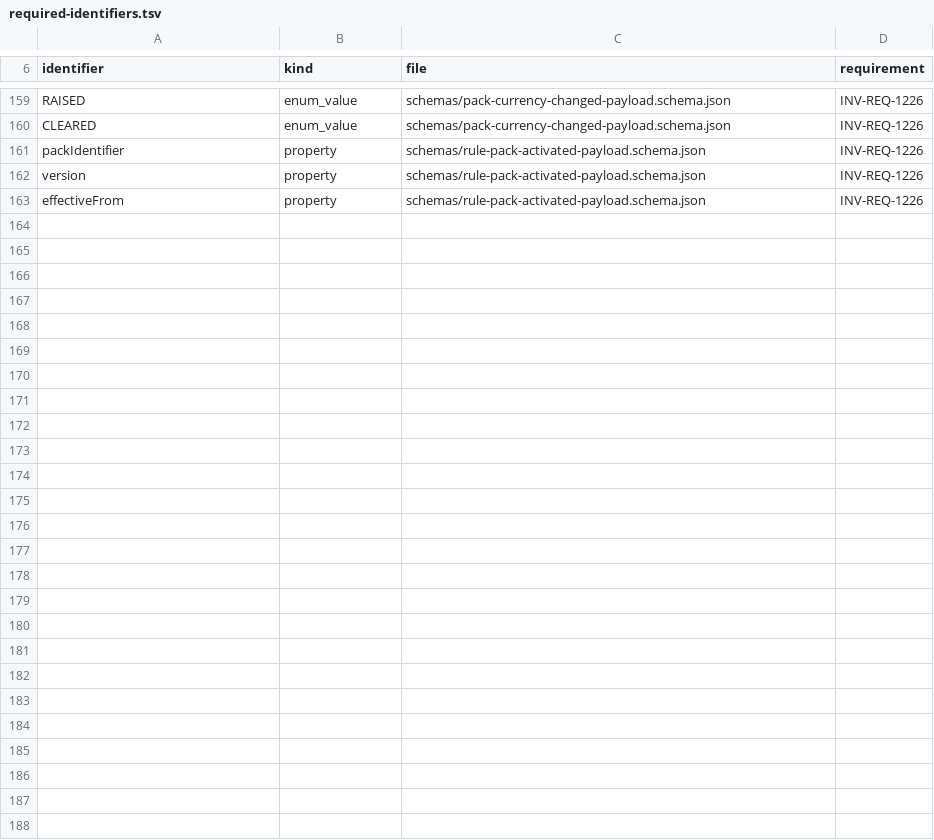
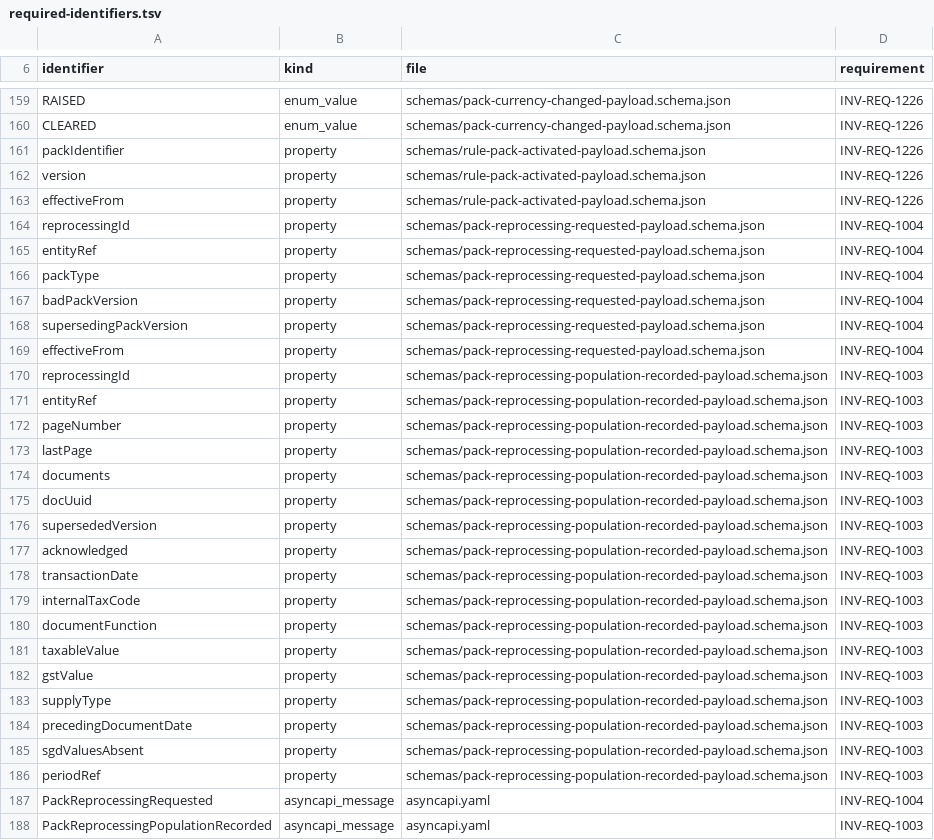
Before and after one commit to dynokore/DynoInvoice, a TSV file: platform-contracts/service-runtime/required-identifiers.tsv, drawn as a sheet; only a part is shown, gaps mark what is left out; the diff names each change by its address in the sheet, - before the commit and + after, or states it on an @@ line.

```diff
--- a/platform-contracts/service-runtime/required-identifiers.tsv
+++ b/platform-contracts/service-runtime/required-identifiers.tsv
+row 164: reprocessingId | property | schemas/pack-reprocessing-requested-payload.schema.json | INV-REQ-1004
+row 165: entityRef | property | schemas/pack-reprocessing-requested-payload.schema.json | INV-REQ-1004
+row 166: packType | property | schemas/pack-reprocessing-requested-payload.schema.json | INV-REQ-1004
+row 167: badPackVersion | property | schemas/pack-reprocessing-requested-payload.schema.json | INV-REQ-1004
+row 168: supersedingPackVersion | property | schemas/pack-reprocessing-requested-payload.schema.json | INV-REQ-1004
+row 169: effectiveFrom | property | schemas/pack-reprocessing-requested-payload.schema.json | INV-REQ-1004
+row 170: reprocessingId | property | schemas/pack-reprocessing-population-recorded-payload.schema.json | INV-REQ-1003
+row 171: entityRef | property | schemas/pack-reprocessing-population-recorded-payload.schema.json | INV-REQ-1003
+row 172: pageNumber | property | schemas/pack-reprocessing-population-recorded-payload.schema.json | INV-REQ-1003
+row 173: lastPage | property | schemas/pack-reprocessing-population-recorded-payload.schema.json | INV-REQ-1003
+row 174: documents | property | schemas/pack-reprocessing-population-recorded-payload.schema.json | INV-REQ-1003
+row 175: docUuid | property | schemas/pack-reprocessing-population-recorded-payload.schema.json | INV-REQ-1003
+row 176: supersededVersion | property | schemas/pack-reprocessing-population-recorded-payload.schema.json | INV-REQ-1003
+row 177: acknowledged | property | schemas/pack-reprocessing-population-recorded-payload.schema.json | INV-REQ-1003
+row 178: transactionDate | property | schemas/pack-reprocessing-population-recorded-payload.schema.json | INV-REQ-1003
+row 179: internalTaxCode | property | schemas/pack-reprocessing-population-recorded-payload.schema.json | INV-REQ-1003
+row 180: documentFunction | property | schemas/pack-reprocessing-population-recorded-payload.schema.json | INV-REQ-1003
+row 181: taxableValue | property | schemas/pack-reprocessing-population-recorded-payload.schema.json | INV-REQ-1003
+row 182: gstValue | property | schemas/pack-reprocessing-population-recorded-payload.schema.json | INV-REQ-1003
+row 183: supplyType | property | schemas/pack-reprocessing-population-recorded-payload.schema.json | INV-REQ-1003
+row 184: precedingDocumentDate | property | schemas/pack-reprocessing-population-recorded-payload.schema.json | INV-REQ-1003
+row 185: sgdValuesAbsent | property | schemas/pack-reprocessing-population-recorded-payload.schema.json | INV-REQ-1003
+row 186: periodRef | property | schemas/pack-reprocessing-population-recorded-payload.schema.json | INV-REQ-1003
+row 187: PackReprocessingRequested | asyncapi_message | asyncapi.yaml | INV-REQ-1004
+row 188: PackReprocessingPopulationRecorded | asyncapi_message | asyncapi.yaml | INV-REQ-1003
```
Also changed, not shown: 11 other files.
